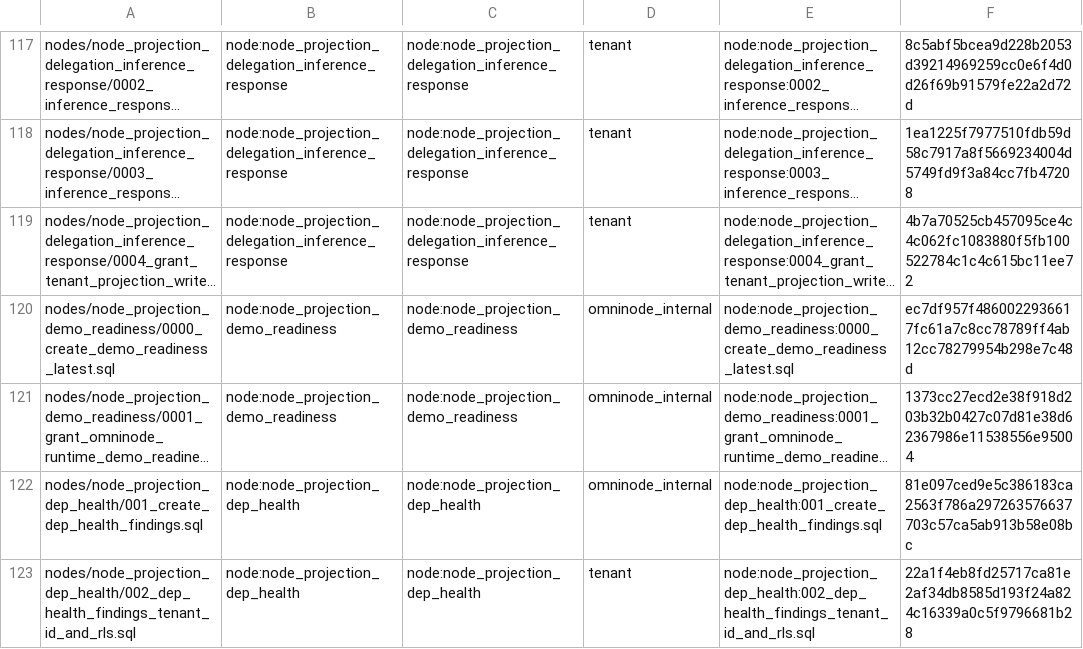
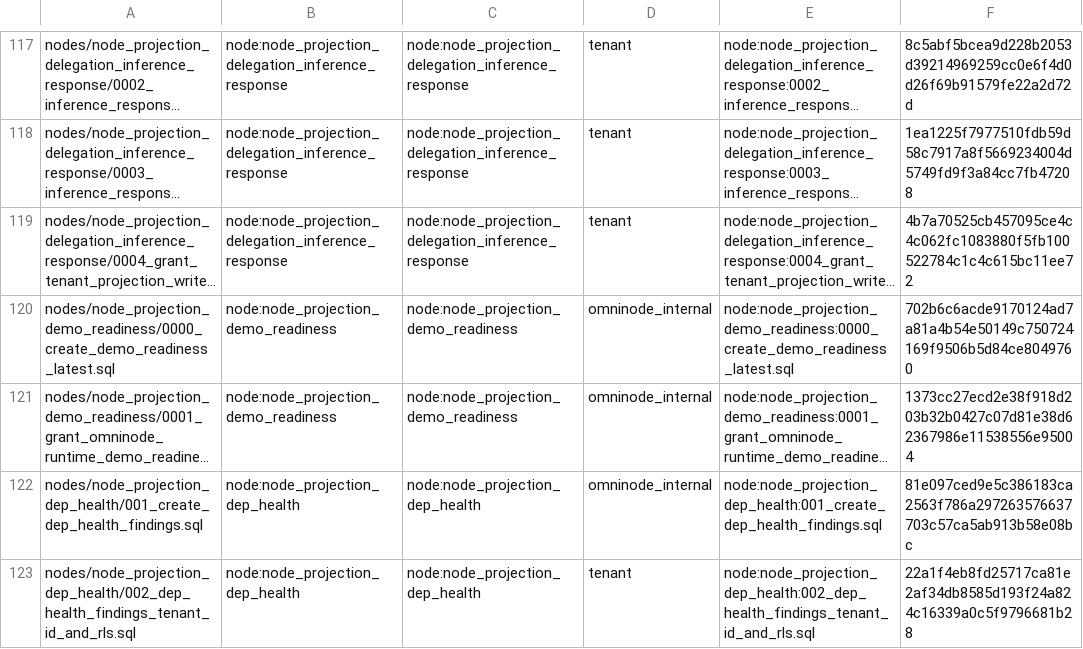
Before and after one commit to OmniNode-ai/omnibase_infra, a TSV file: docker/migrations/forward/_ledger/application-migrations.tsv, drawn as a sheet; only a part is shown, gaps mark what is left out; long unchanged cells end in …; the diff names each change by its address in the sheet, - before the commit and + after, or states it on an @@ line.

```diff
--- a/docker/migrations/forward/_ledger/application-migrations.tsv
+++ b/docker/migrations/forward/_ledger/application-migrations.tsv
-F120: ec7df957f4860022936617fc61a7c8cc78789ff4ab12cc78279954b298e7c48d
+F120: 702b6c6acde9170124ad7a81a4b54e50149c750724169f9506b5d84ce8049760
```
Also changed, not shown: 1 other file.
